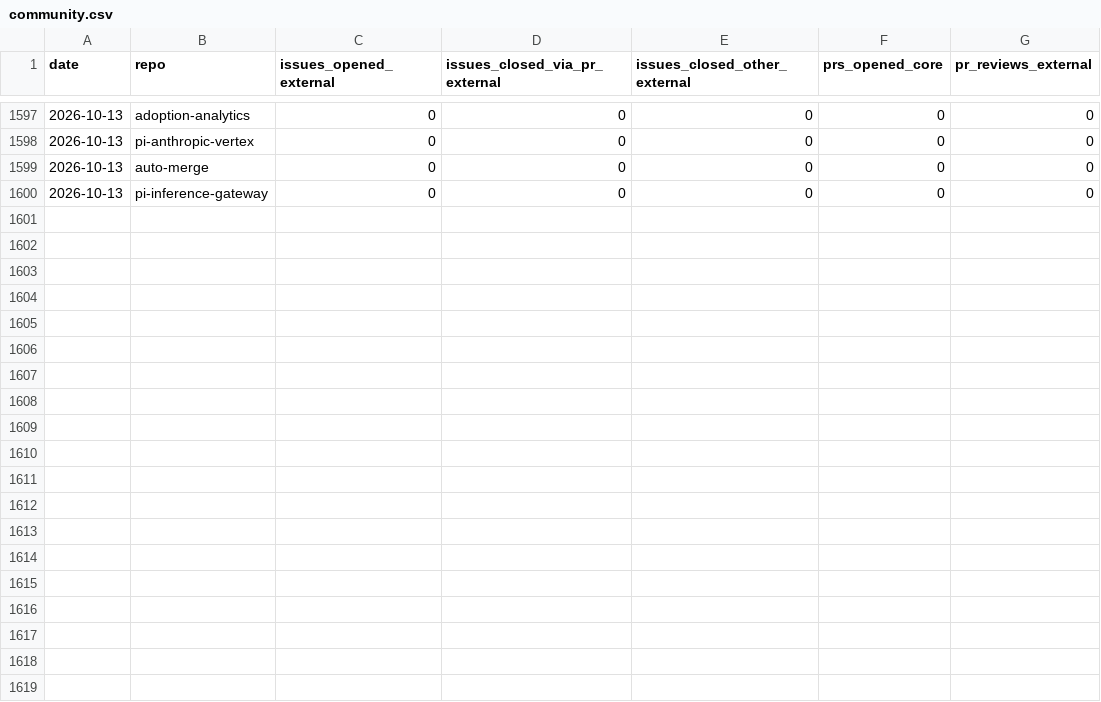
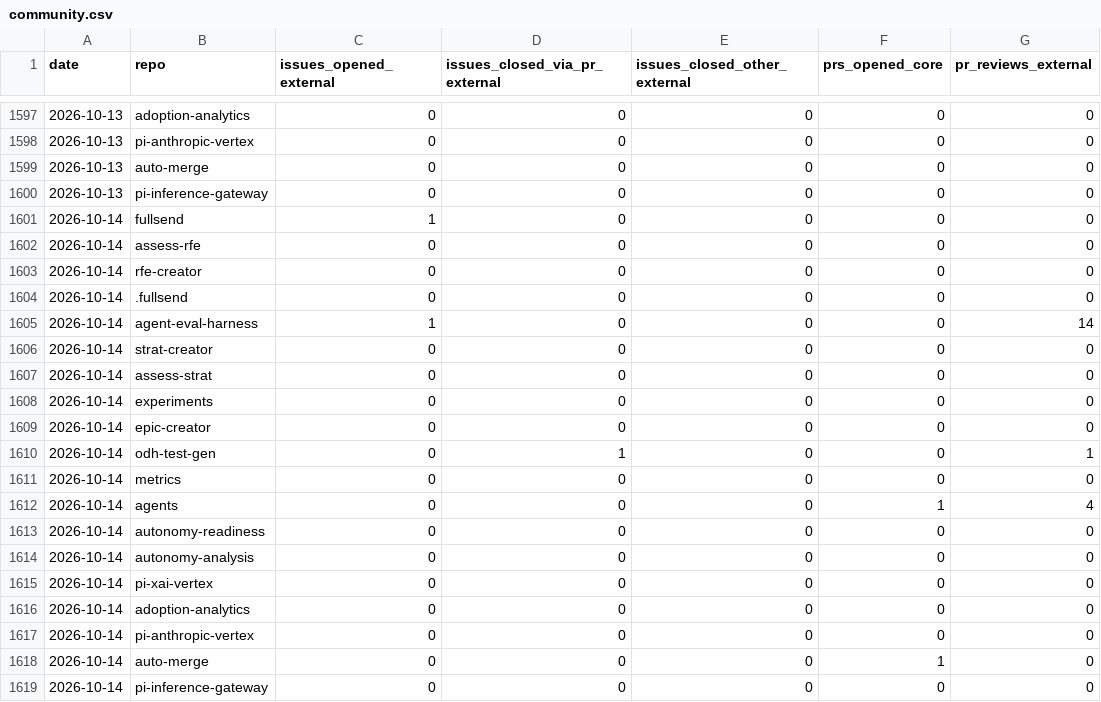
Before and after one commit to jflowers/fullsend-ai-metrics, a CSV file: docs/community.csv, drawn as a sheet; only a part is shown, gaps mark what is left out.

```diff
--- a/docs/community.csv
+++ b/docs/community.csv
@@ -1600 +1600,20 @@ date,repo,issues_opened_external,issues_closed_via_pr_external,issues_closed_oth
 2026-10-13,pi-inference-gateway,0,0,0,0,0
+2026-10-14,fullsend,1,0,0,0,0
+2026-10-14,assess-rfe,0,0,0,0,0
+2026-10-14,rfe-creator,0,0,0,0,0
+2026-10-14,.fullsend,0,0,0,0,0
+2026-10-14,agent-eval-harness,1,0,0,0,14
+2026-10-14,strat-creator,0,0,0,0,0
+2026-10-14,assess-strat,0,0,0,0,0
+2026-10-14,experiments,0,0,0,0,0
+2026-10-14,epic-creator,0,0,0,0,0
+2026-10-14,odh-test-gen,0,1,0,0,1
+2026-10-14,metrics,0,0,0,0,0
+2026-10-14,agents,0,0,0,1,4
+2026-10-14,autonomy-readiness,0,0,0,0,0
+2026-10-14,autonomy-analysis,0,0,0,0,0
+2026-10-14,pi-xai-vertex,0,0,0,0,0
+2026-10-14,adoption-analytics,0,0,0,0,0
+2026-10-14,pi-anthropic-vertex,0,0,0,0,0
+2026-10-14,auto-merge,0,0,0,1,0
+2026-10-14,pi-inference-gateway,0,0,0,0,0
```
Also changed, not shown: docs/community-details.csv, docs/metrics.csv, 4 other files.
